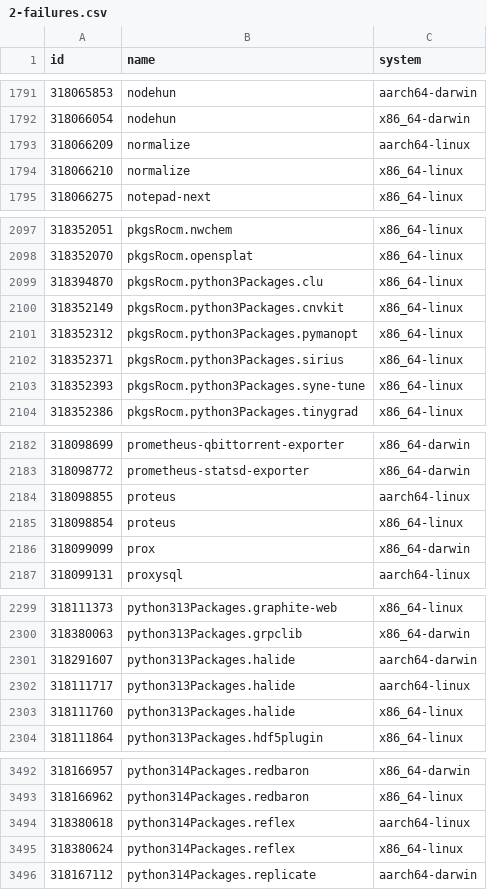
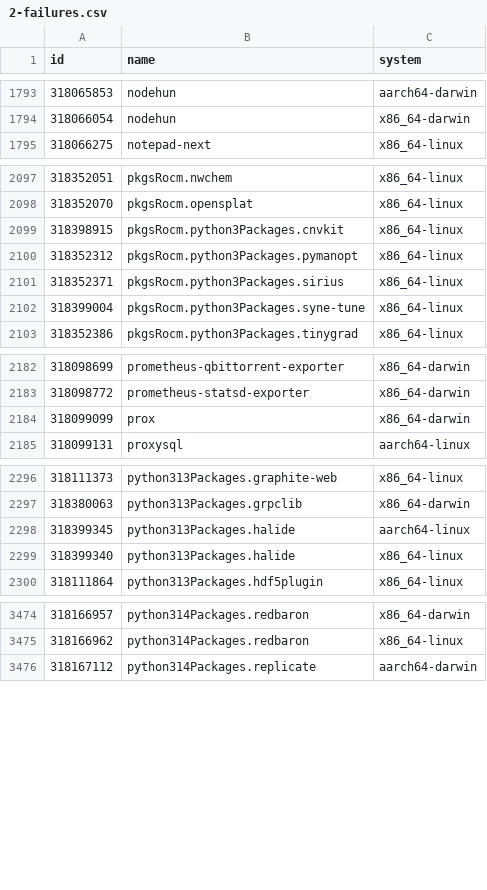
Before and after one commit to Sigmanificient/nixpkgs-failure-notify, a CSV file: results/2-failures.csv, drawn as a sheet; only a part is shown, gaps mark what is left out; the diff covers the shown part only.

```diff
--- a/results/2-failures.csv
+++ b/results/2-failures.csv
@@ -1792,4 +1794,2 @@ id,name,system
 318066054,nodehun,x86_64-darwin
-318066209,normalize,aarch64-linux
-318066210,normalize,x86_64-linux
 318066275,notepad-next,x86_64-linux
@@ -2098,7 +2098,6 @@ id,name,system
 318352070,pkgsRocm.opensplat,x86_64-linux
-318394870,pkgsRocm.python3Packages.clu,x86_64-linux
-318352149,pkgsRocm.python3Packages.cnvkit,x86_64-linux
+318398915,pkgsRocm.python3Packages.cnvkit,x86_64-linux
 318352312,pkgsRocm.python3Packages.pymanopt,x86_64-linux
 318352371,pkgsRocm.python3Packages.sirius,x86_64-linux
-318352393,pkgsRocm.python3Packages.syne-tune,x86_64-linux
+318399004,pkgsRocm.python3Packages.syne-tune,x86_64-linux
 318352386,pkgsRocm.python3Packages.tinygrad,x86_64-linux
@@ -2183,4 +2183,2 @@ id,name,system
 318098772,prometheus-statsd-exporter,x86_64-darwin
-318098855,proteus,aarch64-linux
-318098854,proteus,x86_64-linux
 318099099,prox,x86_64-darwin
@@ -2300,5 +2297,4 @@ id,name,system
 318380063,python313Packages.grpclib,x86_64-darwin
-318291607,python313Packages.halide,aarch64-darwin
-318111717,python313Packages.halide,aarch64-linux
-318111760,python313Packages.halide,x86_64-linux
+318399345,python313Packages.halide,aarch64-linux
+318399340,python313Packages.halide,x86_64-linux
 318111864,python313Packages.hdf5plugin,x86_64-linux
@@ -3493,4 +3475,2 @@ id,name,system
 318166962,python314Packages.redbaron,x86_64-linux
-318380618,python314Packages.reflex,aarch64-linux
-318380624,python314Packages.reflex,x86_64-linux
 318167112,python314Packages.replicate,aarch64-darwin
```
Also changed, not shown: 7 added rows, 19 removed rows and 32 edited cells elsewhere in this file, results/3-failures-aarch64-darwin.csv, results/3-failures-aarch64-linux.csv, 4 other files.
